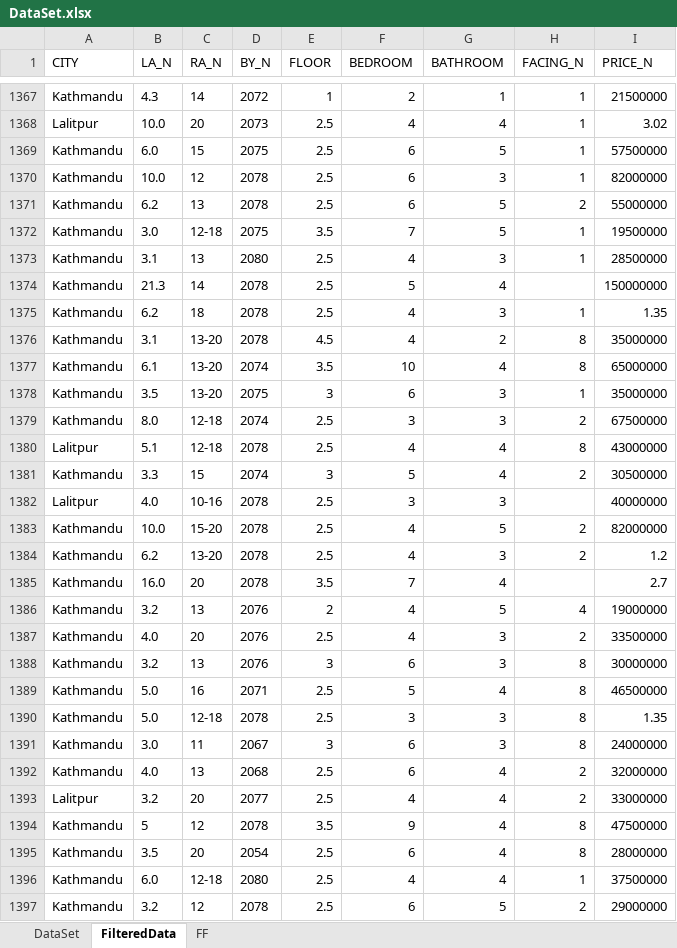
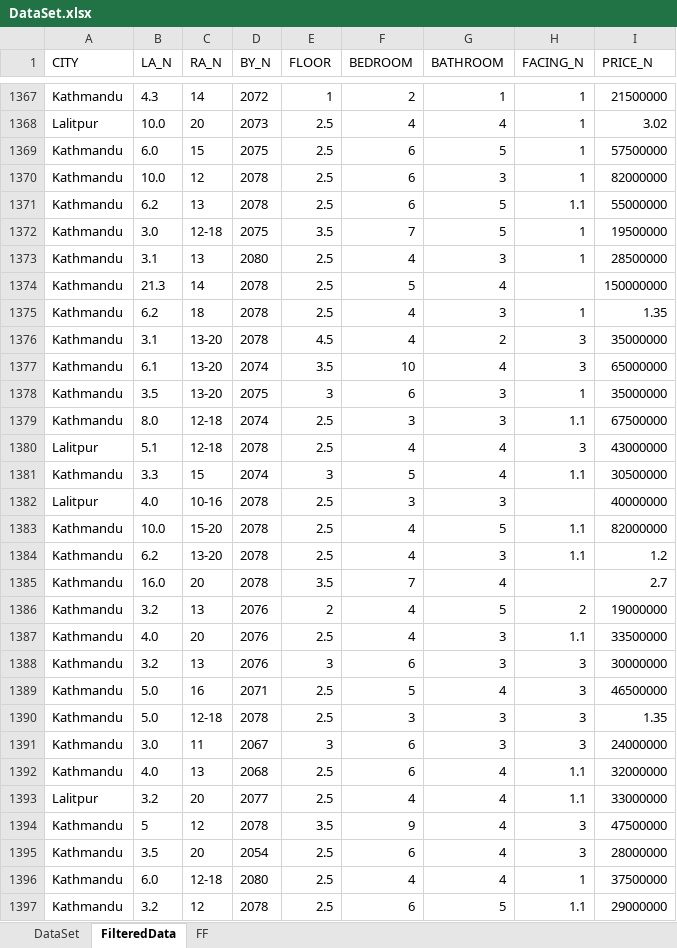
Before and after one commit to shashwatkhadka/hprice, an Excel workbook: Data/DataSet.xlsx, sheet FilteredData, drawn as a sheet; only a part is shown, gaps mark what is left out; values as stored, in another font and other column widths than the file's, no borders; the diff covers the shown part only; the diff names each change by its address in the sheet, - before the commit and + after, or states it on an @@ line.

Commit message:
trained the dataset to various models, need to feature engineer

```diff
--- a/Data/DataSet.xlsx (sheet FilteredData)
+++ b/Data/DataSet.xlsx (sheet FilteredData)
-H1371 (FACING_N): 2
+H1371 (FACING_N): 1.1
-H1376:H1377 (FACING_N): 8
+H1376:H1377 (FACING_N): 3
-H1379 (FACING_N): 2
+H1379 (FACING_N): 1.1
-H1380 (FACING_N): 8
+H1380 (FACING_N): 3
-H1381 (FACING_N): 2
+H1381 (FACING_N): 1.1
-H1383:H1384 (FACING_N): 2
+H1383:H1384 (FACING_N): 1.1
-H1386 (FACING_N): 4
+H1386 (FACING_N): 2
-H1387 (FACING_N): 2
+H1387 (FACING_N): 1.1
-H1388:H1391 (FACING_N): 8
+H1388:H1391 (FACING_N): 3
-H1392:H1393 (FACING_N): 2
+H1392:H1393 (FACING_N): 1.1
-H1394:H1395 (FACING_N): 8
+H1394:H1395 (FACING_N): 3
-H1397 (FACING_N): 2
+H1397 (FACING_N): 1.1
```
Also changed, not shown: 1912 edited cells elsewhere in this sheet, sheet FF, 2 other files.
